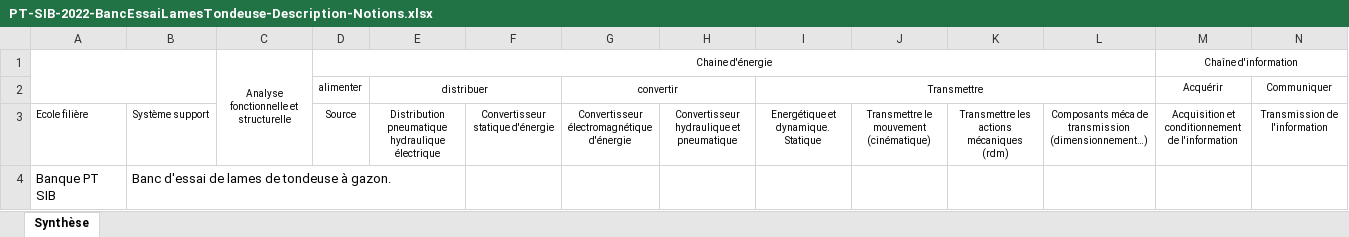
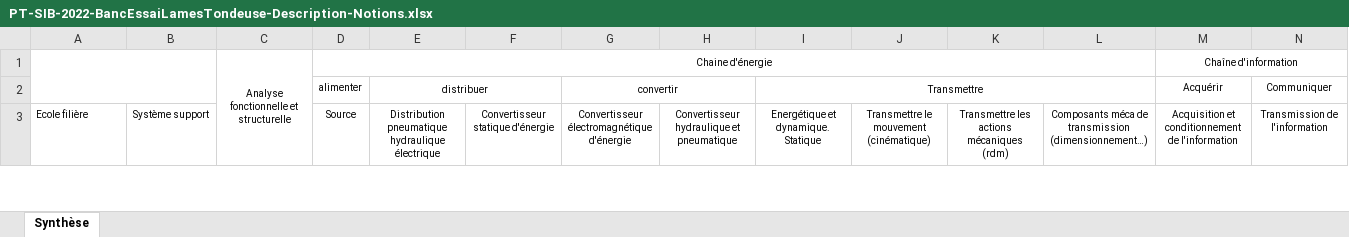
Before and after one commit to xpessoles/Sujets_Concours, an Excel workbook: 2022/Exemple/PT-SIB-2022-BancEssaiLamesTondeuse-Description-Notions.xlsx, sheet Synthèse, drawn as a sheet; only a part is shown; values as stored, in another font and other column widths than the file's, no borders; removed rows and columns are numbered as before the commit, all else as after; rows hold the shown columns only; the diff covers the shown part only; the diff names each change by its address in the sheet, - before the commit and + after, or states it on an @@ line.

```diff
--- a/2022/Exemple/PT-SIB-2022-BancEssaiLamesTondeuse-Description-Notions.xlsx (sheet Synthèse)
+++ b/2022/Exemple/PT-SIB-2022-BancEssaiLamesTondeuse-Description-Notions.xlsx (sheet Synthèse)
-row 4: Banque PT SIB | Banc d'essai de lames de tondeuse à gazon.
```
Also changed, not shown: 1 added row elsewhere in this sheet, 17 other files.
